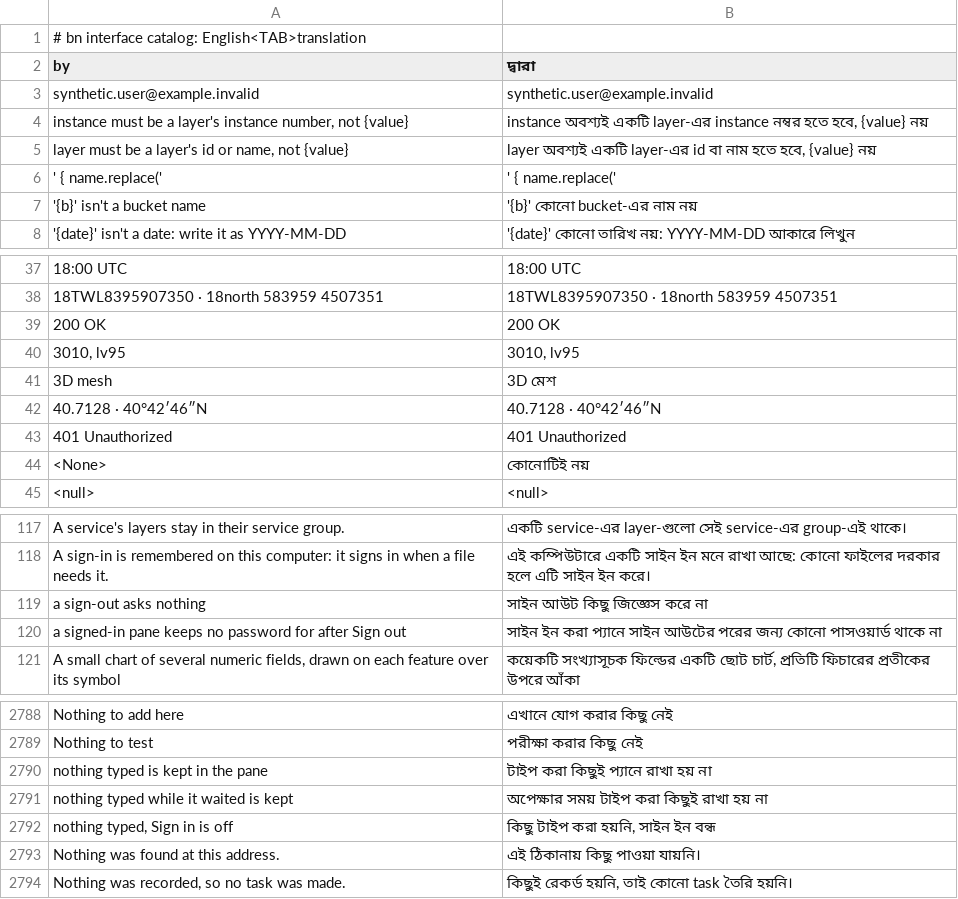
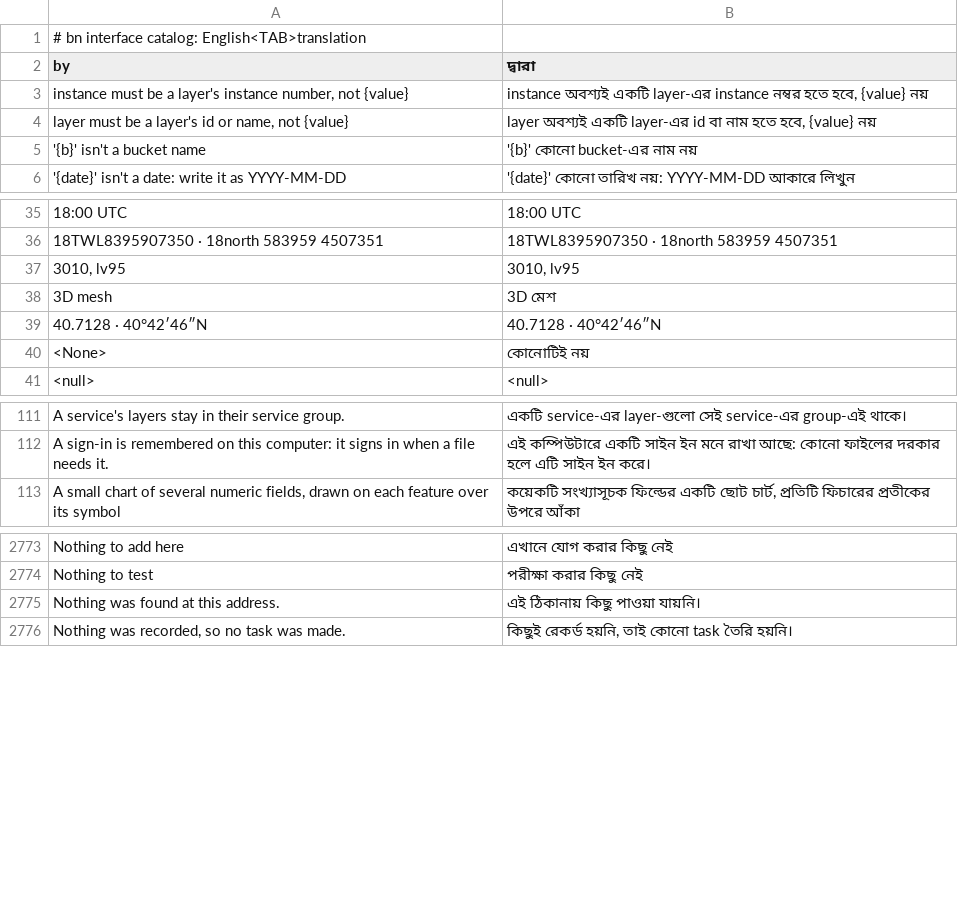
Before and after one commit to opengeos/RustGIS, a TSV file: crates/ui-egui/src/i18n/bn.tsv, drawn as a sheet; only a part is shown, gaps mark what is left out; the diff covers the shown part only; the diff names each change by its address in the sheet, - before the commit and + after, or states it on an @@ line.

```diff
--- a/crates/ui-egui/src/i18n/bn.tsv
+++ b/crates/ui-egui/src/i18n/bn.tsv
-row 3: synthetic.user@example.invalid | synthetic.user@example.invalid
-row 6: ' { name.replace(' | ' { name.replace('
-row 39: 200 OK | 200 OK
-row 43: 401 Unauthorized | 401 Unauthorized
-row 119: a sign-out asks nothing | সাইন আউট কিছু জিজ্ঞেস করে না
-row 120: a signed-in pane keeps no password for after Sign out | সাইন ইন করা প্যানে সাইন আউটের পরের জন্য কোনো পাসওয়ার্ড থাকে না
-row 2790: nothing typed is kept in the pane | টাইপ করা কিছুই প্যানে রাখা হয় না
-row 2791: nothing typed while it waited is kept | অপেক্ষার সময় টাইপ করা কিছুই রাখা হয় না
-row 2792: nothing typed, Sign in is off | কিছু টাইপ করা হয়নি, সাইন ইন বন্ধ
```
Also changed, not shown: 24 removed rows elsewhere in this file, crates/ui-egui/src/i18n/el.tsv, crates/ui-egui/src/i18n/fa.tsv, 18 other files.
